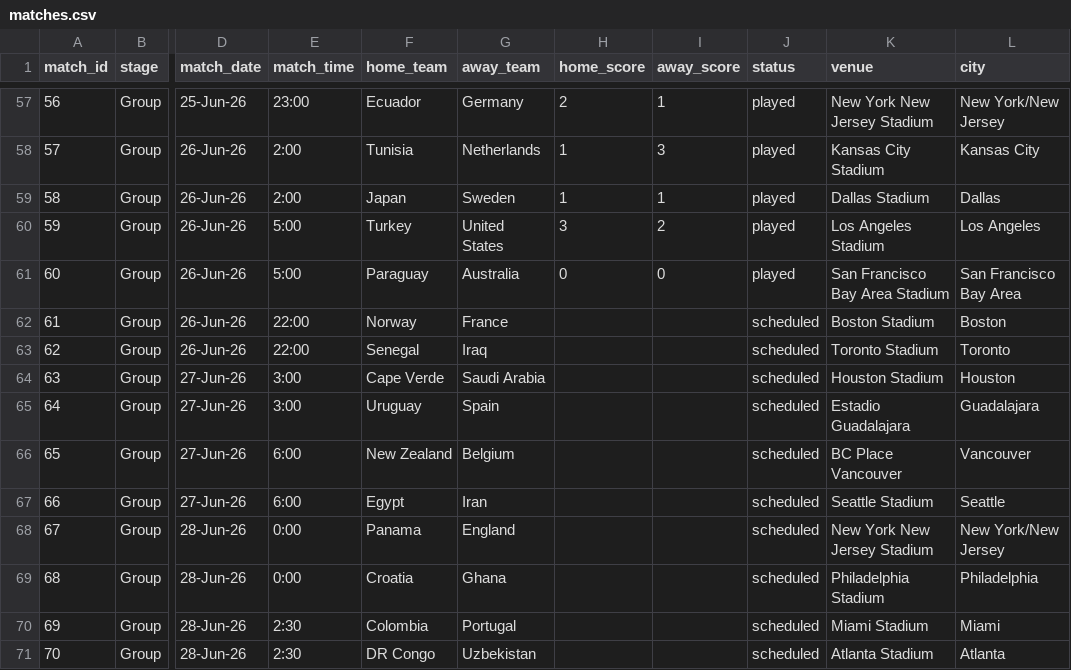
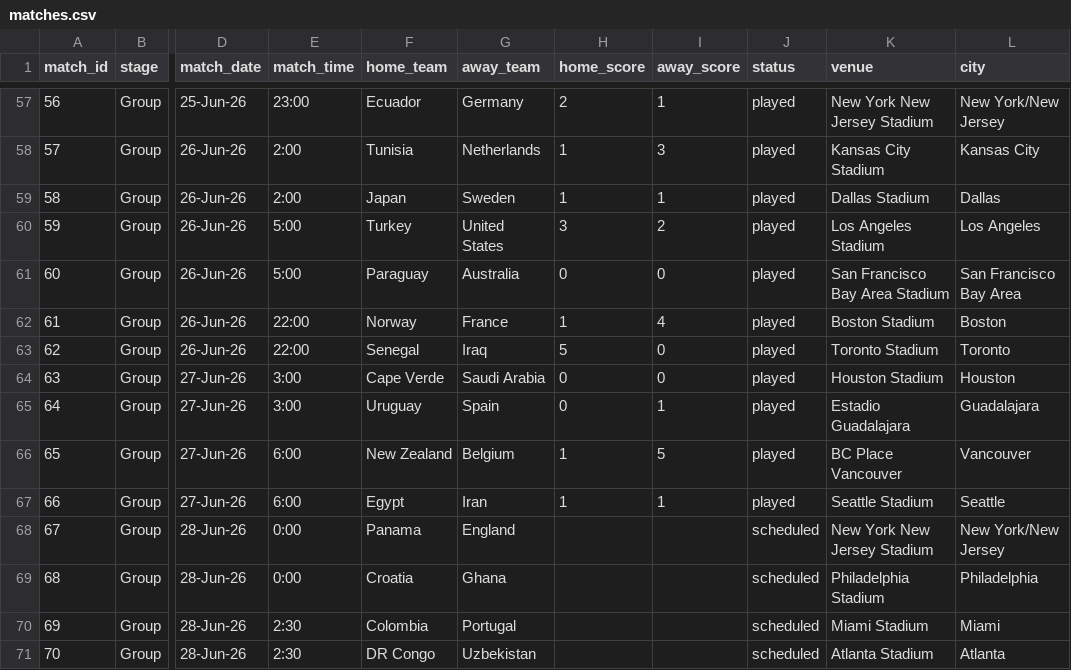
Before and after one commit to bilgihazirlik15-maker/bilgihazirlik15-maker-world-cup-dashboard, a CSV file: matches.csv, drawn as a sheet; only a part is shown, gaps mark what is left out; the diff names each change by its address in the sheet, - before the commit and + after, or states it on an @@ line.

Commit message:
Maç sonuçlarını güncelle (27.06.2026 09:01:25)

```diff
--- a/matches.csv
+++ b/matches.csv
-H62 (home_score): (empty)
+H62 (home_score): 1
-I62 (away_score): (empty)
+I62 (away_score): 4
-J62:J67 (status): scheduled
+J62:J67 (status): played
-H63 (home_score): (empty)
+H63 (home_score): 5
-I63:I64 (away_score): (empty)
+I63:I64 (away_score): 0
-H64:H65 (home_score): (empty)
+H64:H65 (home_score): 0
-I65 (away_score): (empty)
+I65 (away_score): 1
-H66:H67 (home_score): (empty)
+H66:H67 (home_score): 1
-I66 (away_score): (empty)
+I66 (away_score): 5
-I67 (away_score): (empty)
+I67 (away_score): 1
```
